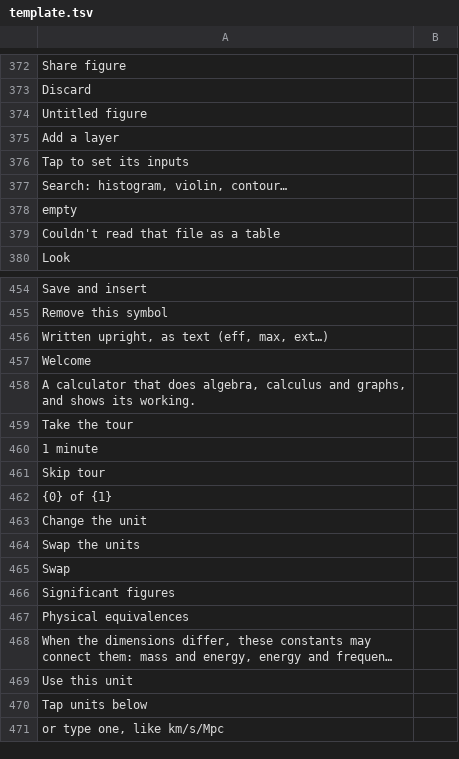
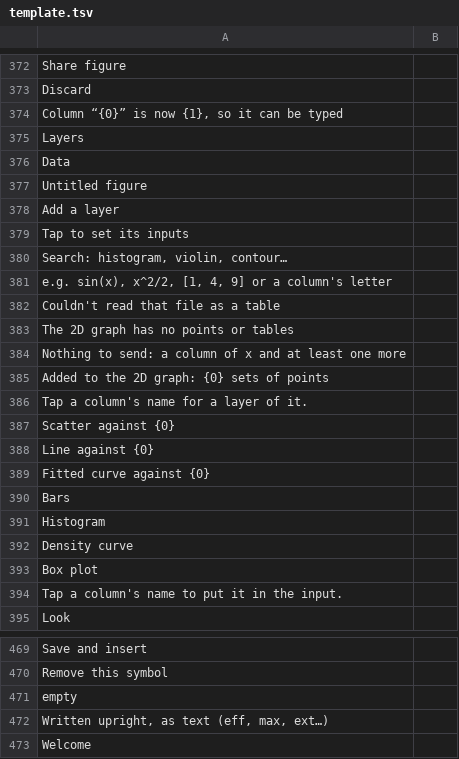
Before and after one commit to fran2402/cascalc, a TSV file: CasCalc/i18n/template.tsv, drawn as a sheet; only a part is shown, gaps mark what is left out; the shorter side is filled out with more unchanged rows; long unchanged cells end in …; addresses are those after the commit; the diff names each change by its address in the sheet, - before the commit and + after, or states it on an @@ line.

```diff
--- a/CasCalc/i18n/template.tsv
+++ b/CasCalc/i18n/template.tsv
+row 374: Column “{0}” is now {1}, so it can be typed
+row 375: Layers
@@ row 668 moved to row 376: Data @@
-A381: empty
+A381: e.g. sin(x), x^2/2, [1, 4, 9] or a column's letter
+row 383: The 2D graph has no points or tables
+row 384: Nothing to send: a column of x and at least one more
+row 385: Added to the 2D graph: {0} sets of points
+row 386: Tap a column's name for a layer of it.
+row 387: Scatter against {0}
+row 388: Line against {0}
+row 389: Fitted curve against {0}
+row 390: Bars
+row 391: Histogram
+row 392: Density curve
+row 393: Box plot
+row 394: Tap a column's name to put it in the input.
+row 471: empty
```
Also changed, not shown: 5 other files.
